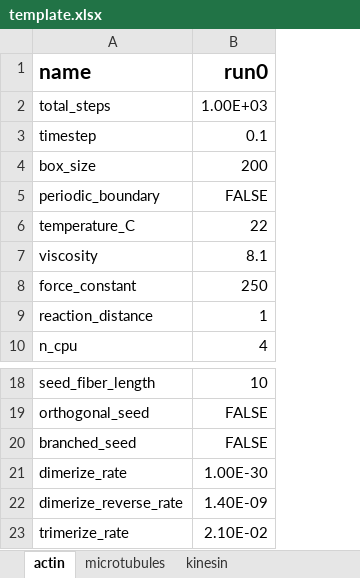
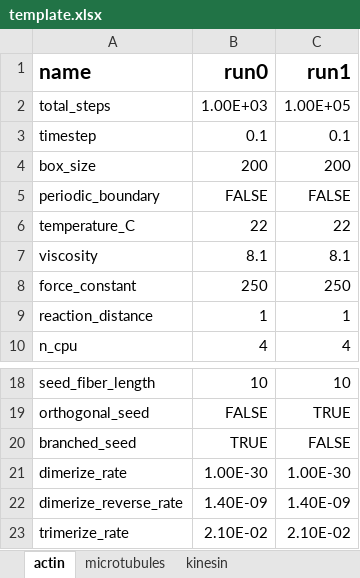
Before and after one commit to simularium/simularium-models-util, an Excel workbook: examples/actin/template.xlsx, sheet actin, drawn as a sheet; only a part is shown, gaps mark what is left out; values as stored, in another font and other column widths than the file's, no borders; the diff covers the shown part only; the diff names each change by its address in the sheet, - before the commit and + after, or states it on an @@ line.

```diff
--- a/examples/actin/template.xlsx (sheet actin)
+++ b/examples/actin/template.xlsx (sheet actin)
+column C (run1), rows 2-10: 1.00E+05 | 0.1 | 200 | FALSE | 22 | 8.1 | 250 | 1 | 4; rows 18-23: 10 | TRUE | FALSE | 1.00E-30 | 1.40E-09 | 2.10E-02
-B20 (run0): FALSE
+B20 (run0): TRUE
```
Also changed, not shown: 51 removed rows elsewhere in this sheet, 3 other files.
